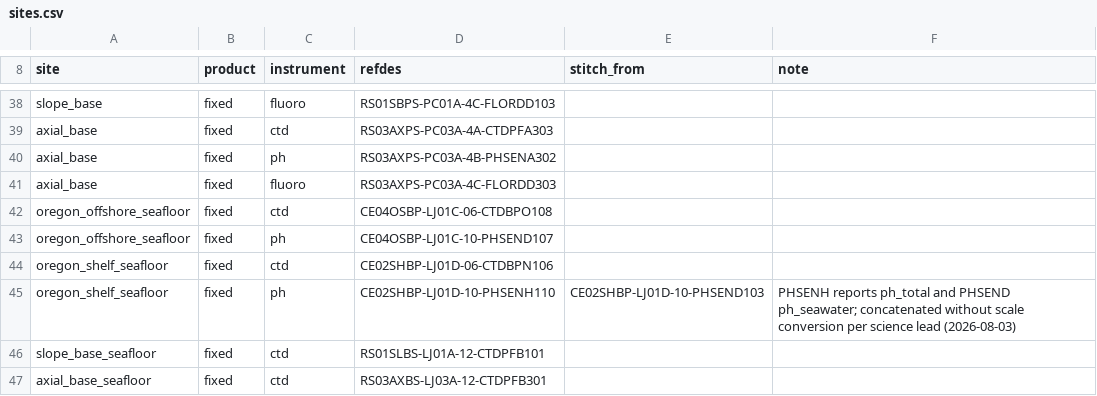
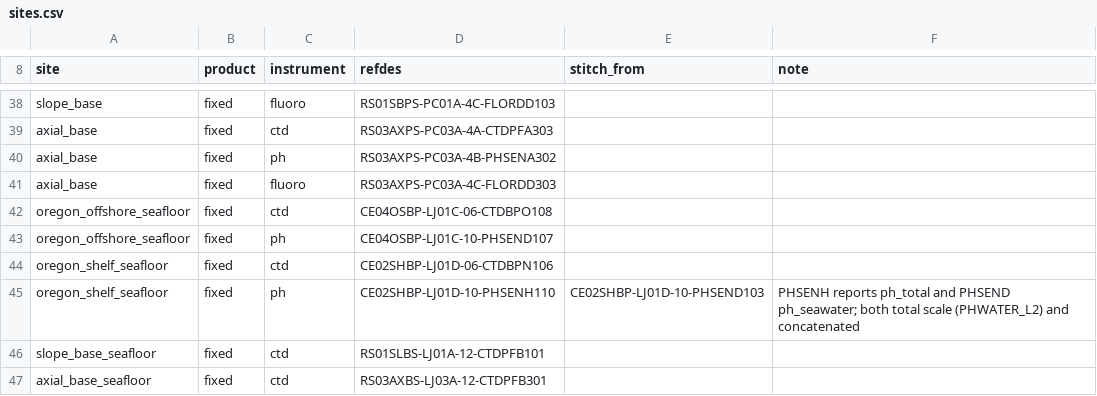
Before and after one commit to ooi-data/rca-cicoes-cresst, a CSV file: config/sites.csv, drawn as a sheet; only a part is shown, gaps mark what is left out.

Commit message:
each curated product has a recommended quality level

```diff
--- a/config/sites.csv
+++ b/config/sites.csv
@@ -44,3 +44,3 @@ oregon_offshore_seafloor,fixed,ph,CE04OSBP-LJ01C-10-PHSEND107,,
 oregon_shelf_seafloor,fixed,ctd,CE02SHBP-LJ01D-06-CTDBPN106,,
-oregon_shelf_seafloor,fixed,ph,CE02SHBP-LJ01D-10-PHSENH110,CE02SHBP-LJ01D-10-PHSEND103,PHSENH reports ph_total and PHSEND ph_seawater; concatenated without scale conversion per science lead (2026-08-03)
+oregon_shelf_seafloor,fixed,ph,CE02SHBP-LJ01D-10-PHSENH110,CE02SHBP-LJ01D-10-PHSEND103,PHSENH reports ph_total and PHSEND ph_seawater; both total scale (PHWATER_L2) and concatenated
 slope_base_seafloor,fixed,ctd,RS01SLBS-LJ01A-12-CTDPFB101,,
```
Also changed, not shown: 7 other files.
